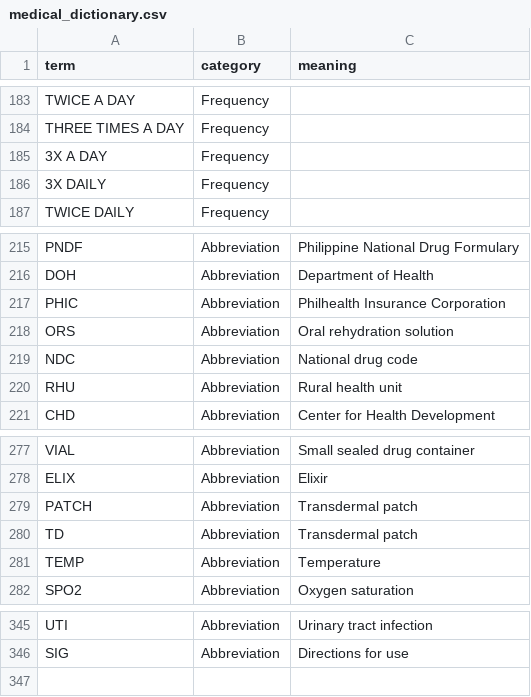
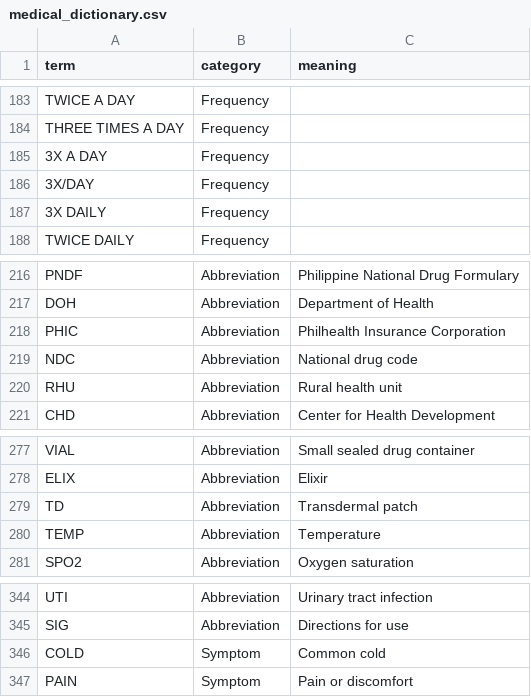
Before and after one commit to dapyupano/AC-Enhancement, a CSV file: medterm-extractor/backend/data/medical_dictionary.csv, drawn as a sheet; only a part is shown, gaps mark what is left out; removed rows and columns are numbered as before the commit, all else as after; the diff names each change by its address in the sheet, - before the commit and + after, or states it on an @@ line.

```diff
--- a/medterm-extractor/backend/data/medical_dictionary.csv
+++ b/medterm-extractor/backend/data/medical_dictionary.csv
+row 186: 3X/DAY | Frequency
-row 218: ORS | Abbreviation | Oral rehydration solution
-row 279: PATCH | Abbreviation | Transdermal patch
+row 346: COLD | Symptom | Common cold
+row 347: PAIN | Symptom | Pain or discomfort
```
Also changed, not shown: 10 other files.
